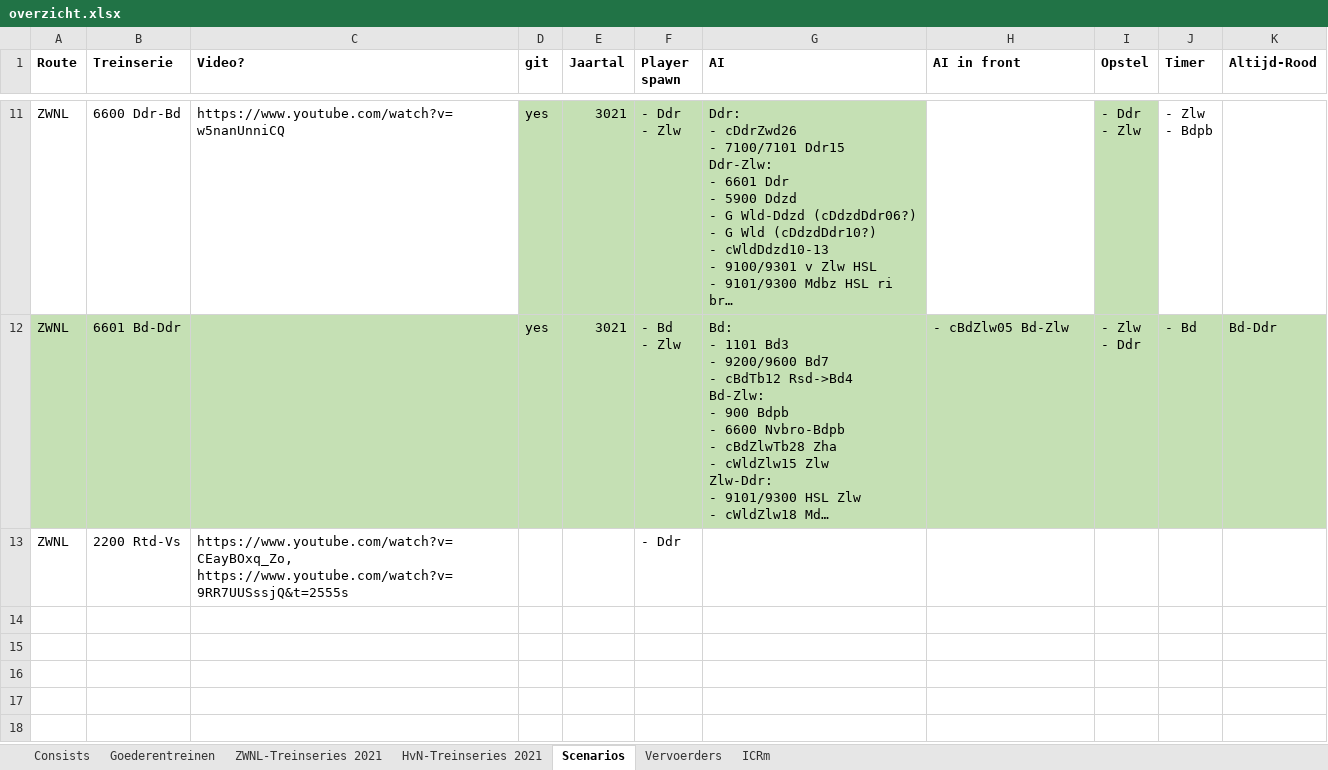
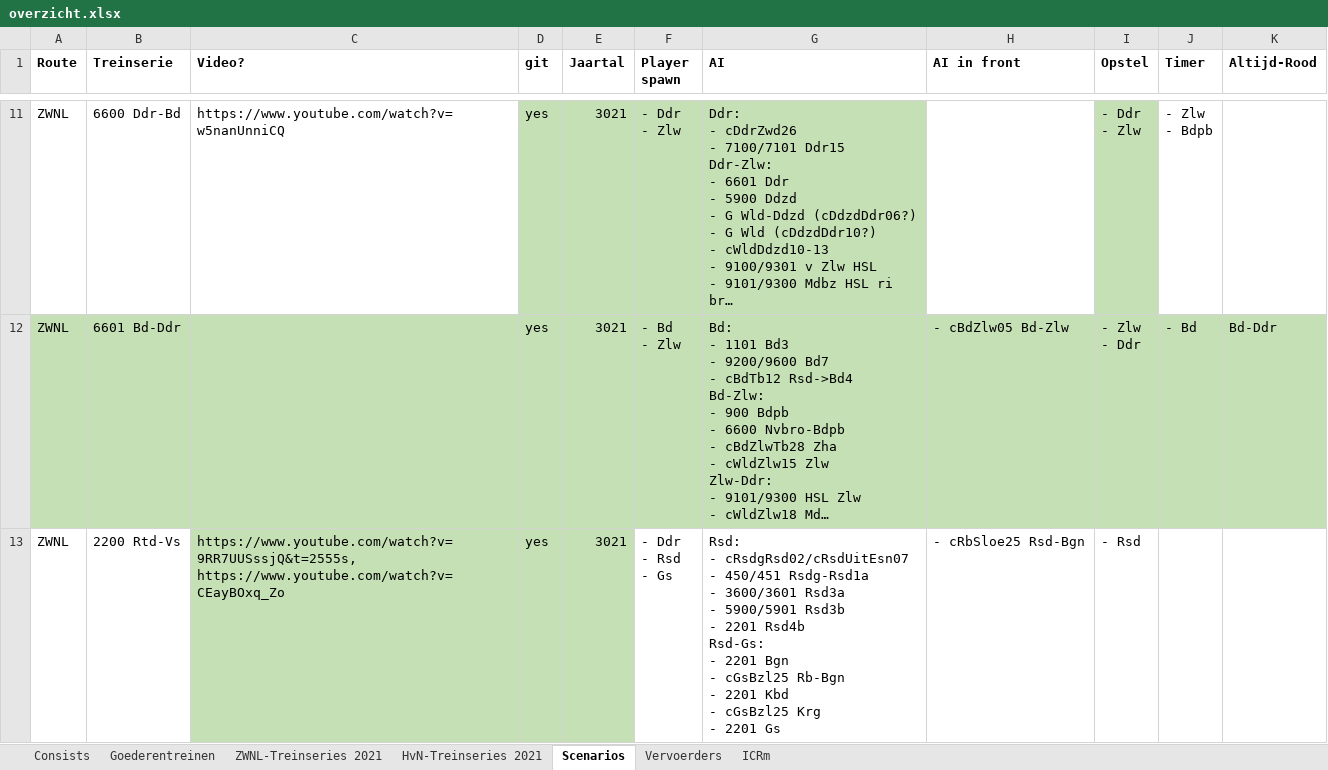
Before and after one commit to tomvand/railworks-quickdrive-nl, an Excel workbook: overzicht.xlsx, sheet Scenarios, drawn as a sheet; only a part is shown, gaps mark what is left out; long unchanged cells end in …; values as stored, in another font and other column widths than the file's, no borders; ↵ is a line break in a cell; the diff names each change by its address in the sheet, - before the commit and + after, or states it on an @@ line.

Commit message:
[2200] restore original scenario, now works again...

```diff
--- a/overzicht.xlsx (sheet Scenarios)
+++ b/overzicht.xlsx (sheet Scenarios)
-C13 (Video?): https://www.youtube.com/watch?v=CEayBOxq_Zo, https://www.youtube.com/watch?v=9RR7UUSssjQ&t=2555s
+C13 (Video?): https://www.youtube.com/watch?v=9RR7UUSssjQ&t=2555s, https://www.youtube.com/watch?v=CEayBOxq_Zo
-C13:E13 fill: none
+C13:E13 fill: #C5E0B4
-D13 (git): (empty)
+D13 (git): yes
-E13 (Jaartal): (empty)
+E13 (Jaartal): 3021
-F13 (Player spawn): - Ddr
+F13 (Player spawn): - Ddr ↵ - Rsd ↵ - Gs
-G13 (AI): (empty)
+G13 (AI): Rsd: ↵ - cRsdgRsd02/cRsdUitEsn07 ↵ - 450/451 Rsdg-Rsd1a ↵ - 3600/3601 Rsd3a ↵ - 5900/5901 Rsd3b ↵ - 2201 Rsd4b ↵ Rsd-Gs: ↵ - 2201 Bgn ↵ - cGsBzl25 Rb-Bgn ↵ - 2201 Kbd ↵ - cGsBzl25 Krg ↵ - 2201 Gs
-H13 (AI in front): (empty)
+H13 (AI in front): - cRbSloe25 Rsd-Bgn
-I13 (Opstel): (empty)
+I13 (Opstel): - Rsd
```
Also changed, not shown: 13 other files.
